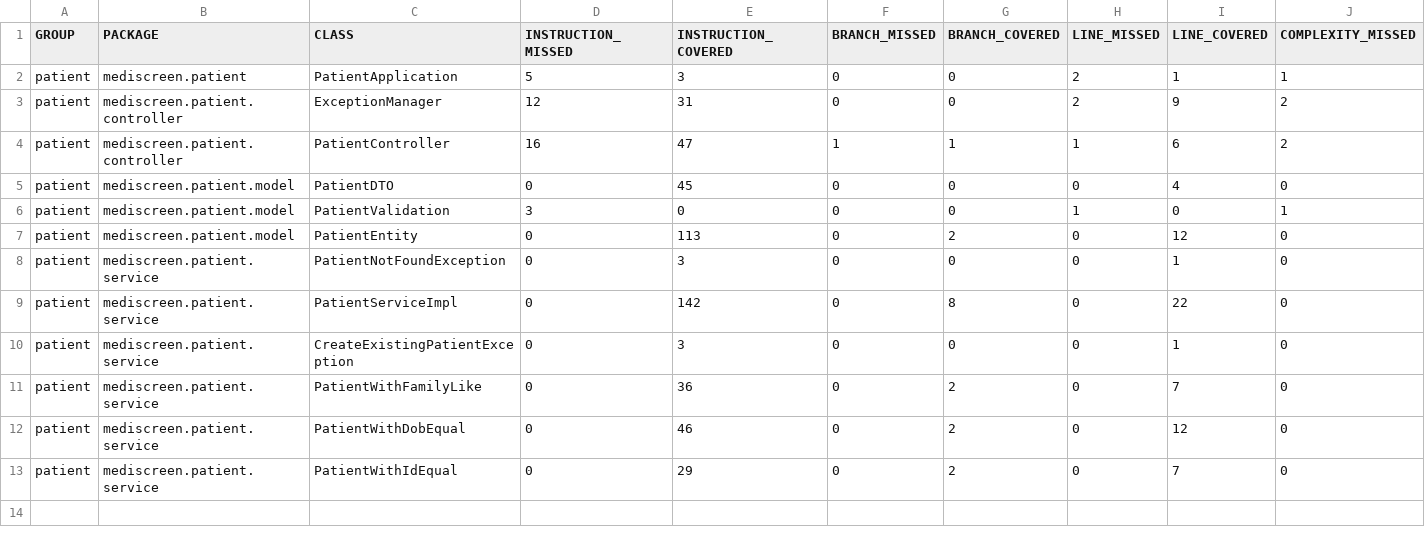
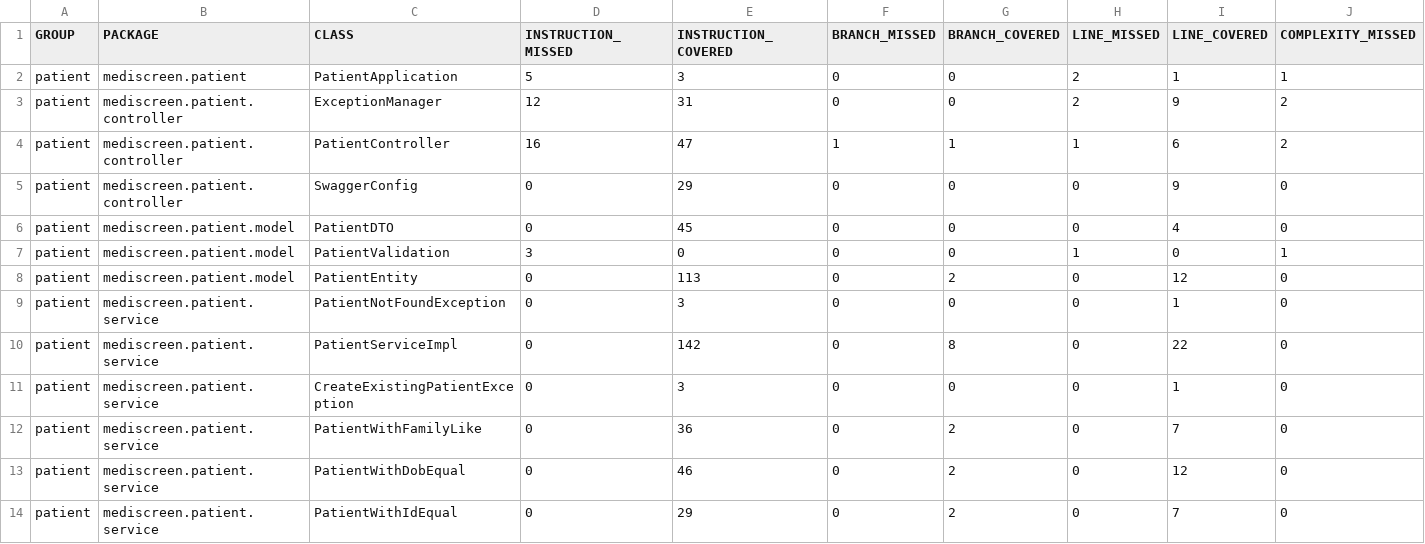
Before and after one commit to axa-fr-pg/P9_mediscreen, a CSV file: patient/jacoco/jacoco.csv, drawn as a sheet; only a part is shown; rows hold the shown columns only; the diff names each change by its address in the sheet, - before the commit and + after, or states it on an @@ line.

```diff
--- a/patient/jacoco/jacoco.csv
+++ b/patient/jacoco/jacoco.csv
+row 5: patient | mediscreen.patient.controller | SwaggerConfig | 0 | 29 | 0 | 0 | 0 | 9 | 0
```
Also changed, not shown: doctor/jacoco/jacoco.csv, report/jacoco/jacoco.csv, 21 other files.
